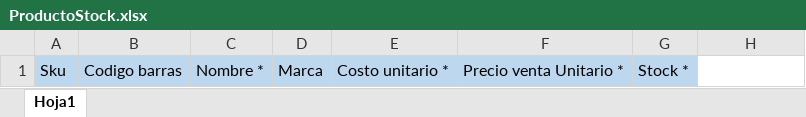
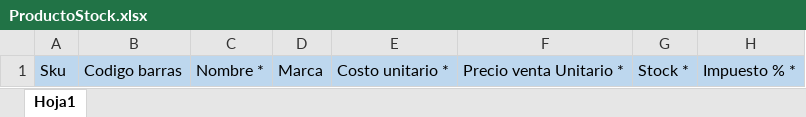
Before and after one commit to TELCXD/sbx, an Excel workbook: archivos/Cargue masivo/Productos con exitencias/ProductoStock.xlsx, sheet Hoja1, drawn as a sheet; values as stored, in another font and other column widths than the file's, no borders; the diff names each change by its address in the sheet, - before the commit and + after, or states it on an @@ line.

```diff
--- a/archivos/Cargue masivo/Productos con exitencias/ProductoStock.xlsx (sheet Hoja1)
+++ b/archivos/Cargue masivo/Productos con exitencias/ProductoStock.xlsx (sheet Hoja1)
-H1: (empty)
+H1: Impuesto % *
-H1 fill: none
+H1 fill: #BDD7EE
```
Also changed, not shown: 32 other files.
